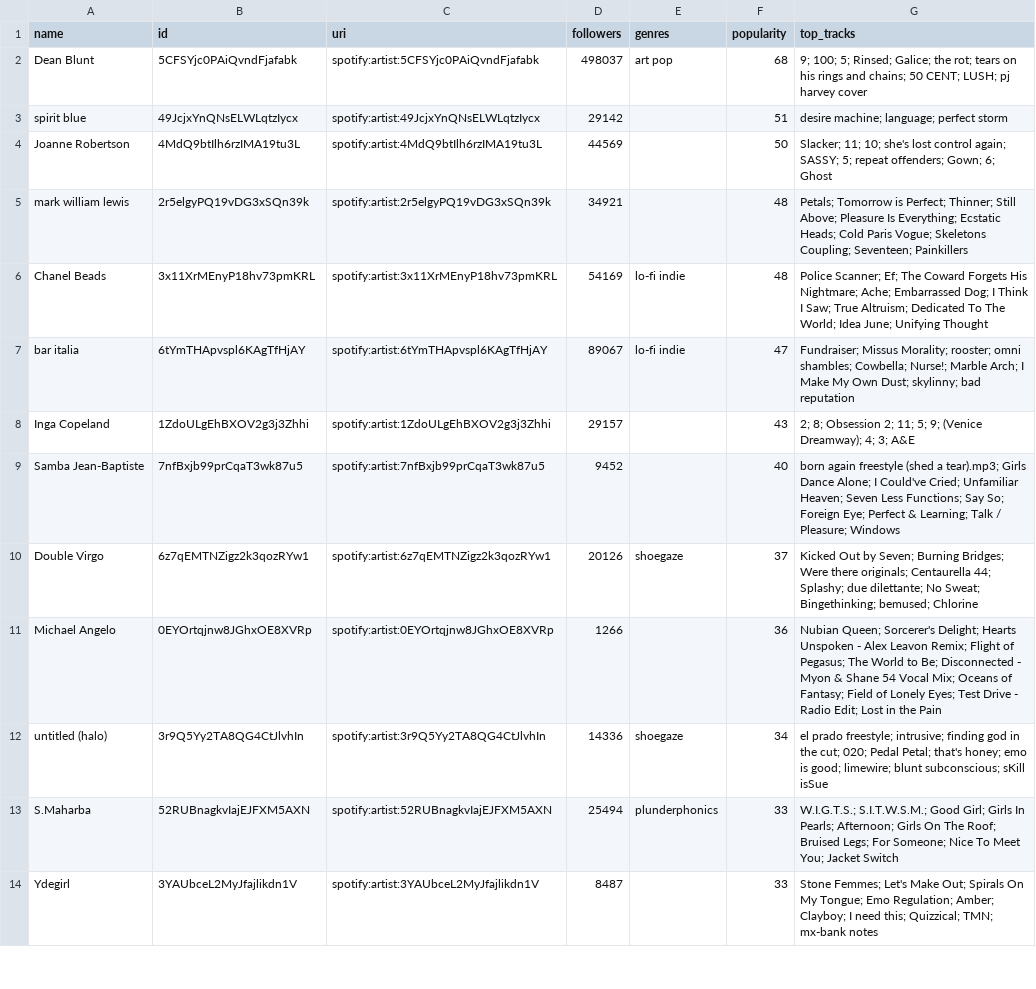
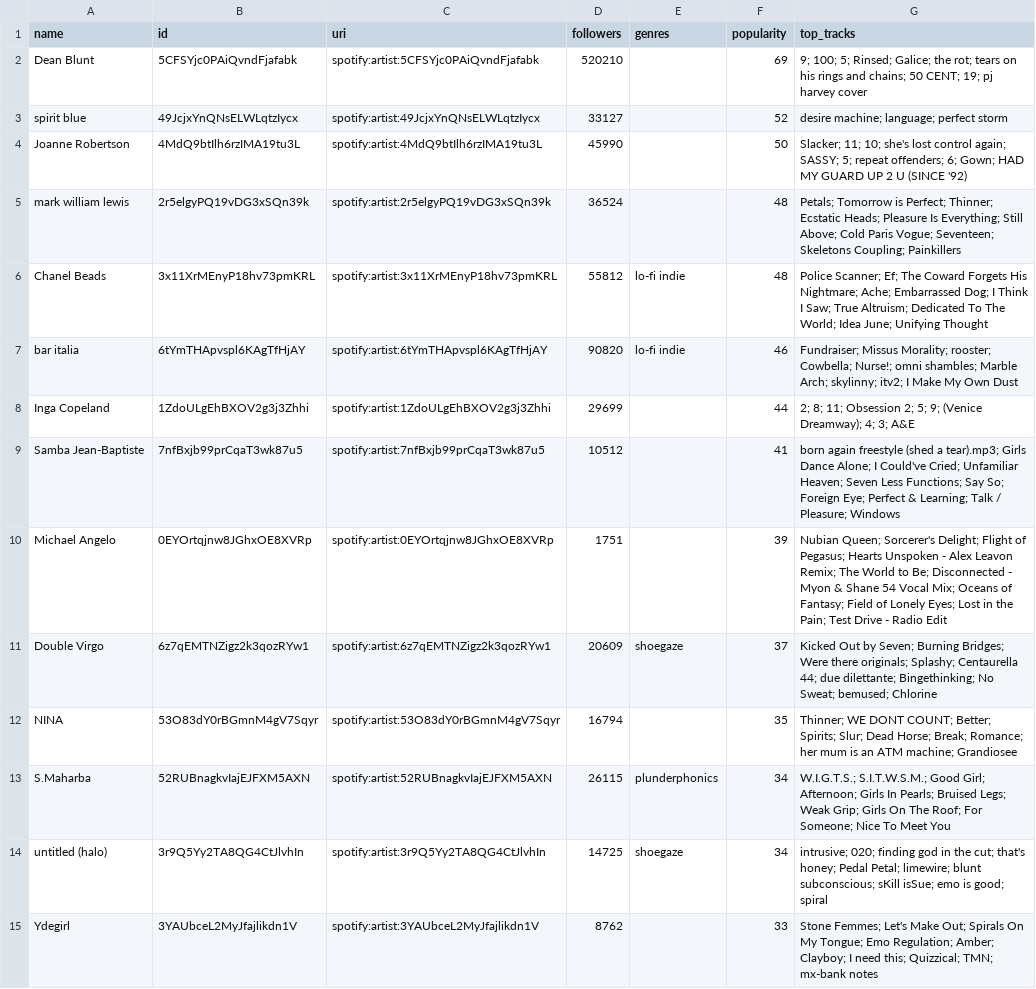
Before and after one commit to Marocosz/TCC, a CSV file: data/raw/artistas_indie_dados.csv, drawn as a sheet; only a part is shown; removed rows and columns are numbered as before the commit, all else as after; the diff covers the shown part only; the diff names each change by its address in the sheet, - before the commit and + after, or states it on an @@ line.

```diff
--- a/data/raw/artistas_indie_dados.csv
+++ b/data/raw/artistas_indie_dados.csv
-D2 (followers): 498037
+D2 (followers): 520210
-E2 (genres): art pop
+E2 (genres): (empty)
-F2 (popularity): 68
+F2 (popularity): 69
-G2 (top_tracks): …50 CENT; LUSH; pj harvey…
+G2 (top_tracks): …50 CENT; 19; pj harvey…
-D3 (followers): 29142
+D3 (followers): 33127
-F3 (popularity): 51
+F3 (popularity): 52
-D4 (followers): 44569
+D4 (followers): 45990
-G4 (top_tracks): …repeat offenders; Gown; 6; Ghost
+G4 (top_tracks): …repeat offenders; 6; Gown; HAD MY GUARD UP 2 U (SINCE '92)
-D5 (followers): 34921
+D5 (followers): 36524
-G5 (top_tracks): …Perfect; Thinner; Still Above; Pleasure Is Everything; Ecstatic Heads; Cold Paris Vogue; Skeletons Coupling; Seventeen; Painkillers
+G5 (top_tracks): …Perfect; Thinner; Ecstatic Heads; Pleasure Is Everything; Still Above; Cold Paris Vogue; Seventeen; Skeletons Coupling; Painkillers
-D6 (followers): 54169
+D6 (followers): 55812
-D7 (followers): 89067
+D7 (followers): 90820
-F7 (popularity): 47
+F7 (popularity): 46
-G7 (top_tracks): …Morality; rooster; omni shambles; Cowbella; Nurse!; Marble Arch; I Make My Own Dust; skylinny; bad reputation
+G7 (top_tracks): …Morality; rooster; Cowbella; Nurse!; omni shambles; Marble Arch; skylinny; itv2; I Make My Own Dust
-D8 (followers): 29157
+D8 (followers): 29699
-F8 (popularity): 43
+F8 (popularity): 44
-G8 (top_tracks): 2; 8; Obsession 2; 11; 5; 9;…
+G8 (top_tracks): 2; 8; 11; Obsession 2; 5; 9;…
-D9 (followers): 9452
+D9 (followers): 10512
-F9 (popularity): 40
+F9 (popularity): 41
+row 10: Michael Angelo | 0EYOrtqjnw8JGhxOE8XVRp | spotify:artist:0EYOrtqjnw8JGhxOE8XVRp | 1751 |  | 39 | Nubian Queen; Sorcerer's Delight; Flight of Pegasus; Hearts Unspoken - Alex Leavon Remix; The World to Be; Disconnected - Myon & Shane 54 Vocal Mix; Oceans of Fantasy; Field of Lonely Eyes; Lost in the Pain; Test Drive - Radio Edit
-D11 (followers): 20126
+D11 (followers): 20609
-G11 (top_tracks): …there originals; Centaurella 44; Splashy; due dilettante; No Sweat; Bingethinking; bemused; Chlorine
+G11 (top_tracks): …there originals; Splashy; Centaurella 44; due dilettante; Bingethinking; No Sweat; bemused; Chlorine
-row 11: Michael Angelo | 0EYOrtqjnw8JGhxOE8XVRp | spotify:artist:0EYOrtqjnw8JGhxOE8XVRp | 1266 |  | 36 | Nubian Queen; Sorcerer's Delight; Hearts Unspoken - Alex Leavon Remix; Flight of Pegasus; The World to Be; Disconnected - Myon & Shane 54 Vocal Mix; Oceans of Fantasy; Field of Lonely Eyes; Test Drive - Radio Edit; Lost in the Pain
+row 12: NINA | 53O83dY0rBGmnM4gV7Sqyr | spotify:artist:53O83dY0rBGmnM4gV7Sqyr | 16794 |  | 35 | Thinner; WE DONT COUNT; Better; Spirits; Slur; Dead Horse; Break; Romance; her mum is an ATM machine; Grandiosee
+row 13: S.Maharba | 52RUBnagkvIajEJFXM5AXN | spotify:artist:52RUBnagkvIajEJFXM5AXN | 26115 | plunderphonics | 34 | W.I.G.T.S.; S.I.T.W.S.M.; Good Girl; Afternoon; Girls In Pearls; Bruised Legs; Weak Grip; Girls On The Roof; For Someone; Nice To Meet You
-D14 (followers): 14336
+D14 (followers): 14725
-G14 (top_tracks): el prado freestyle; intrusive; finding god in the cut; 020; Pedal Petal; that's honey; emo is good; limewire; blunt subconscious; sKill isSue
+G14 (top_tracks): intrusive; 020; finding god in the cut; that's honey; Pedal Petal; limewire; blunt subconscious; sKill isSue; emo is good; spiral
-row 13: S.Maharba | 52RUBnagkvIajEJFXM5AXN | spotify:artist:52RUBnagkvIajEJFXM5AXN | 25494 | plunderphonics | 33 | W.I.G.T.S.; S.I.T.W.S.M.; Good Girl; Girls In Pearls; Afternoon; Girls On The Roof; Bruised Legs; For Someone; Nice To Meet You; Jacket Switch
-D15 (followers): 8487
+D15 (followers): 8762
```
Also changed, not shown: 2 added rows and 11 edited cells elsewhere in this file, data/processed/dataset_Ricardo_artistas_seguidos.csv, data/raw/artistas_lofi_dados.csv, 51 other files.
